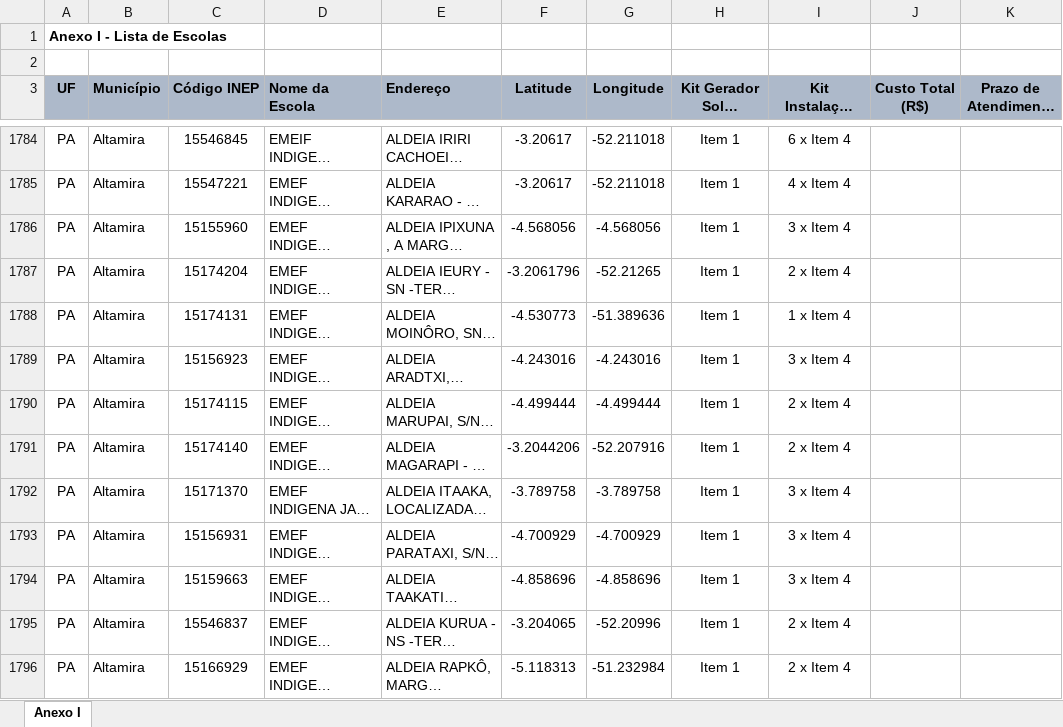
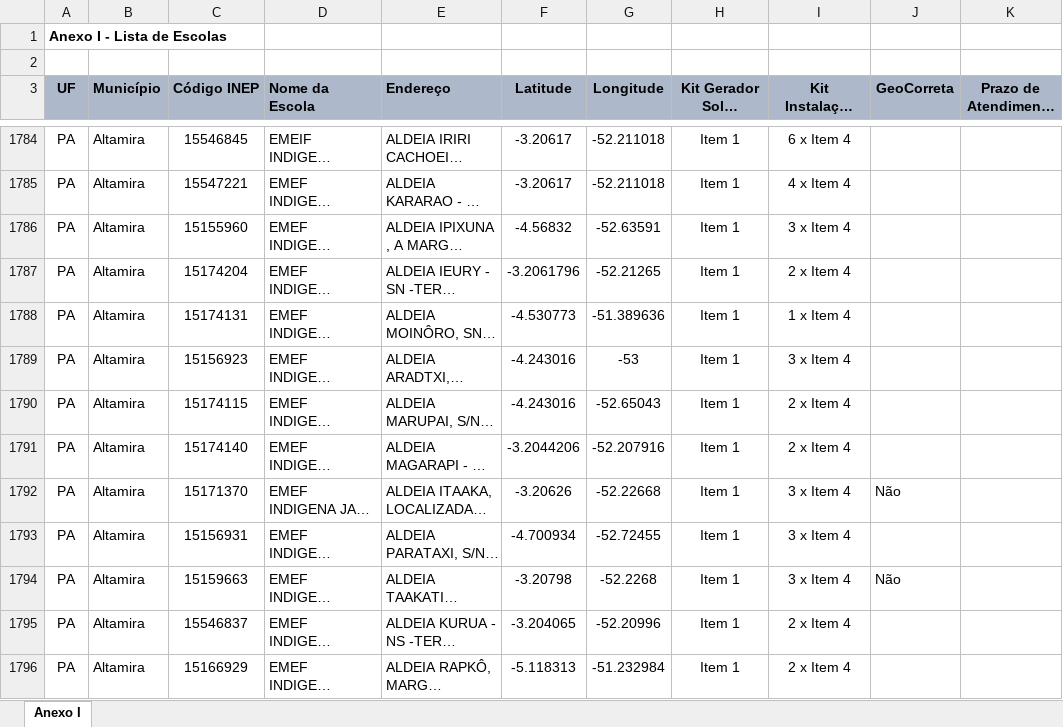
Before and after one commit to guyawaked93/geoMaps, an Excel workbook: escolas.xlsx, sheet Anexo I, drawn as a sheet; only a part is shown, gaps mark what is left out; long unchanged cells end in …; values as stored, in another font and other column widths than the file's, no borders; the diff covers the shown part only; the diff names each change by its address in the sheet, - before the commit and + after, or states it on an @@ line.

```diff
--- a/escolas.xlsx (sheet Anexo I)
+++ b/escolas.xlsx (sheet Anexo I)
-J3: Custo Total (R$)
+J3: GeoCorreta
-F1786 (Latitude): -4.568056
+F1786 (Latitude): -4.56832
-G1786 (Longitude): -4.568056
+G1786 (Longitude): -52.63591
-G1789 (Longitude): -4.243016
+G1789 (Longitude): -53
-F1790 (Latitude): -4.499444
+F1790 (Latitude): -4.243016
-G1790 (Longitude): -4.499444
+G1790 (Longitude): -52.65043
-F1792 (Latitude): -3.789758
+F1792 (Latitude): -3.20626
-G1792 (Longitude): -3.789758
+G1792 (Longitude): -52.22668
-J1792 (GeoCorreta): (empty)
+J1792 (GeoCorreta): Não
-F1793 (Latitude): -4.700929
+F1793 (Latitude): -4.700934
-G1793 (Longitude): -4.700929
+G1793 (Longitude): -52.72455
-F1794 (Latitude): -4.858696
+F1794 (Latitude): -3.20798
-G1794 (Longitude): -4.858696
+G1794 (Longitude): -52.2268
-J1794 (GeoCorreta): (empty)
+J1794 (GeoCorreta): Não
```
Also changed, not shown: 118 edited cells elsewhere in this sheet, formulas that keep their value, redimensionamentoz.xlsx, 2 other files.
